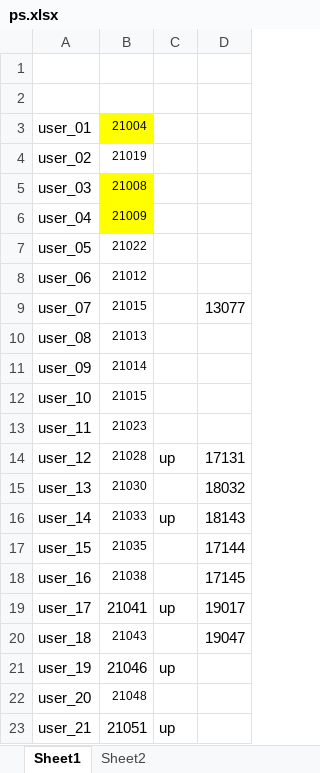
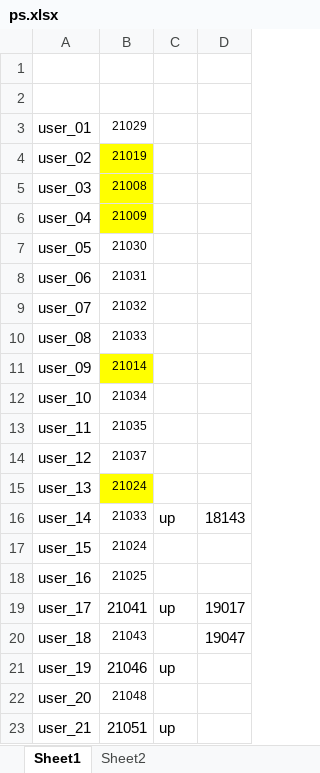
Before and after one commit to dlt-lee/dcb, an Excel workbook: ps.xlsx, sheet Sheet1, drawn as a sheet; only a part is shown; values as stored, in another font and other column widths than the file's, no borders; the diff names each change by its address in the sheet, - before the commit and + after, or states it on an @@ line.

Commit message:
update data

```diff
--- a/ps.xlsx (sheet Sheet1)
+++ b/ps.xlsx (sheet Sheet1)
-B3: 21004
+B3: 21029
-B3 fill: #FFFF00
+B3 fill: none
-B4 fill: none
+B4 fill: #FFFF00
-B7: 21022
+B7: 21030
-B8: 21012
+B8: 21031
-B9: 21015
+B9: 21032
-D9: 13077
+D9: (empty)
-B10: 21013
+B10: 21033
-B11 fill: none
+B11 fill: #FFFF00
-B12: 21015
+B12: 21034
-B13: 21023
+B13: 21035
-B14: 21028
+B14: 21037
-C14: up
+C14: (empty)
-D14: 17131
+D14: (empty)
-B15: 21030
+B15: 21024
-B15 fill: none
+B15 fill: #FFFF00
-D15: 18032
+D15: (empty)
-B17: 21035
+B17: 21024
-D17: 17144
+D17: (empty)
-B18: 21038
+B18: 21025
-D18: 17145
+D18: (empty)
```
Also changed, not shown: 1 other file.
